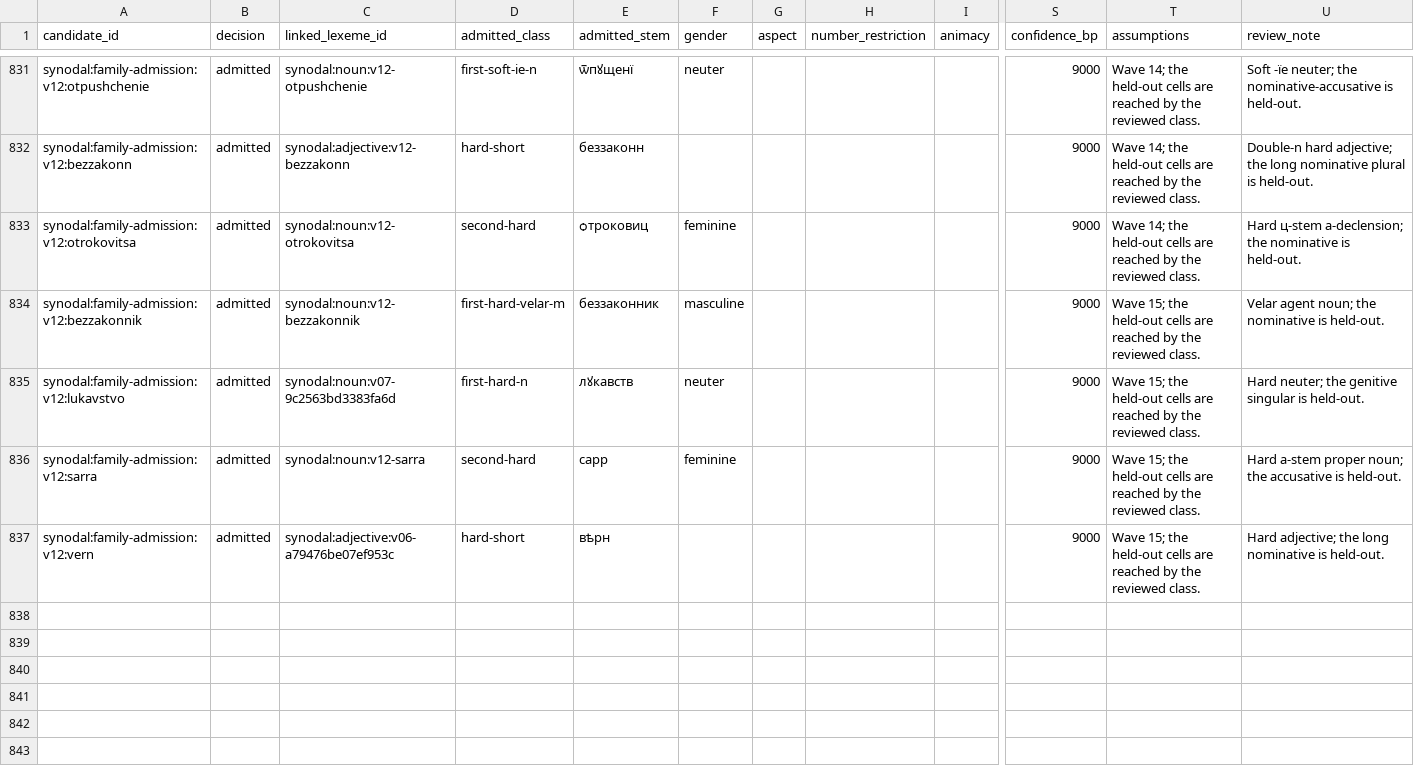
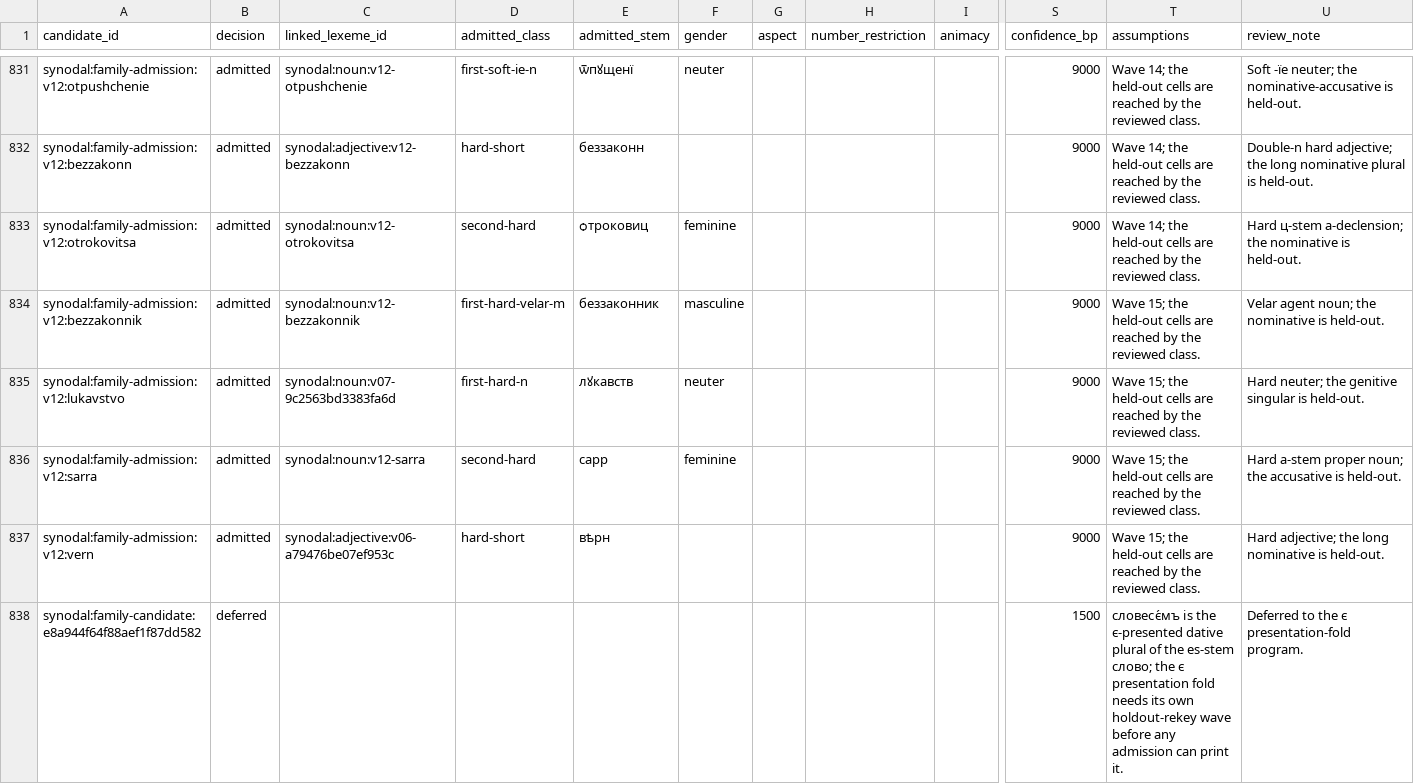
Before and after one commit to gold-silver-copper/church-slavonic, a TSV file: data/synodal/family_reviews.tsv, drawn as a sheet; only a part is shown, gaps mark what is left out; rows hold the shown columns only; the diff covers the shown part only; the diff names each change by its address in the sheet, - before the commit and + after, or states it on an @@ line.

Commit message:
Complete v0.13: timed 6m17s demonstration wave, cookbook, prompts archived (phase 6)

```diff
--- a/data/synodal/family_reviews.tsv
+++ b/data/synodal/family_reviews.tsv
+row 838: synodal:family-candidate:e8a944f64f88aef1f87dd582 | deferred |  |  |  |  |  |  |  | 1500 | словесє́мъ is the є-presented dative plural of the es-stem слово; the є presentation fold needs its own holdout-rekey wave before any admission can print it. | Deferred to the є presentation-fold program.
```
Also changed, not shown: 1 added row and 14 edited cells elsewhere in this file, data/synodal/accent_paradigms.tsv, data/synodal/evaluation.tsv, 31 other files.
